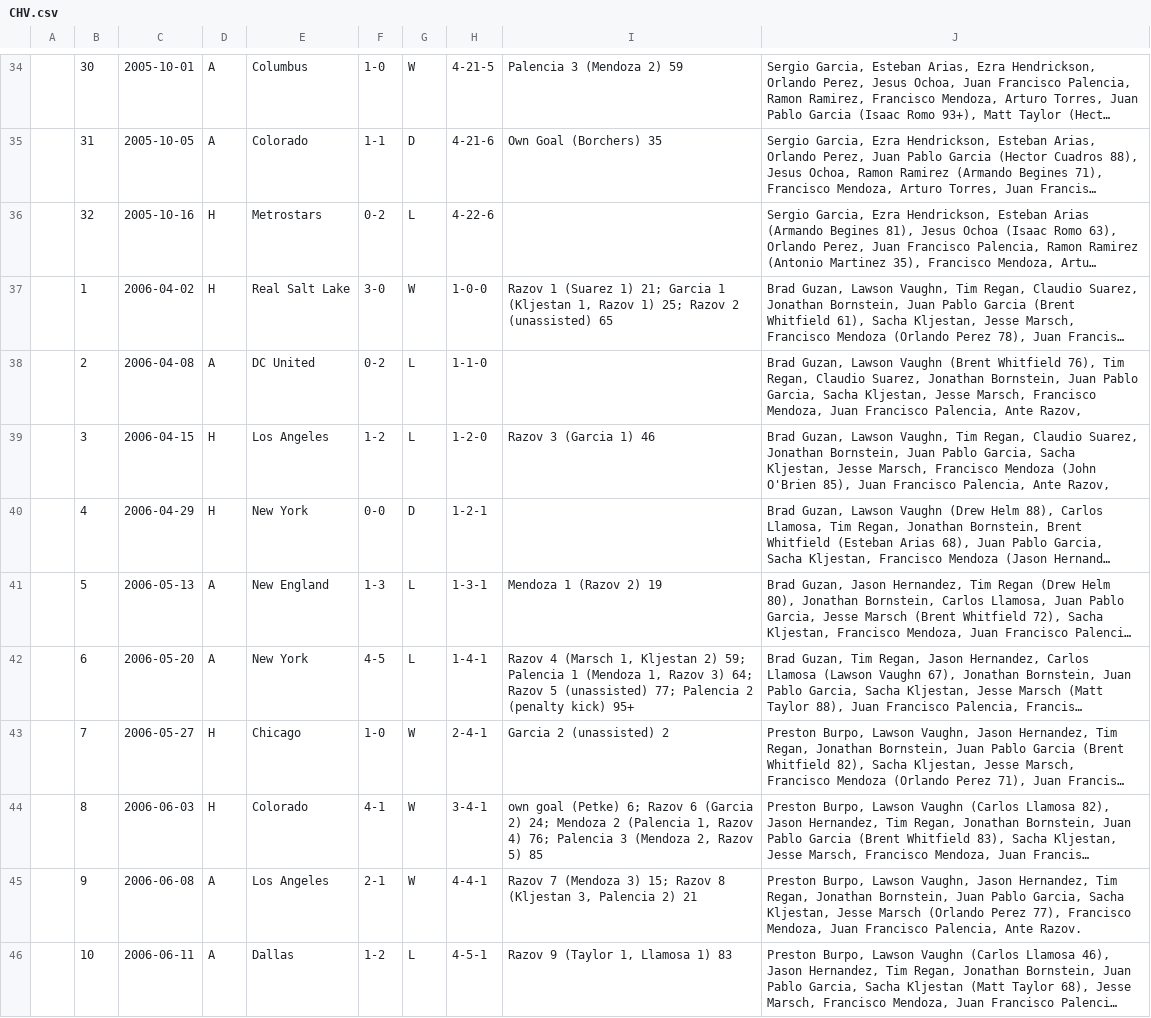
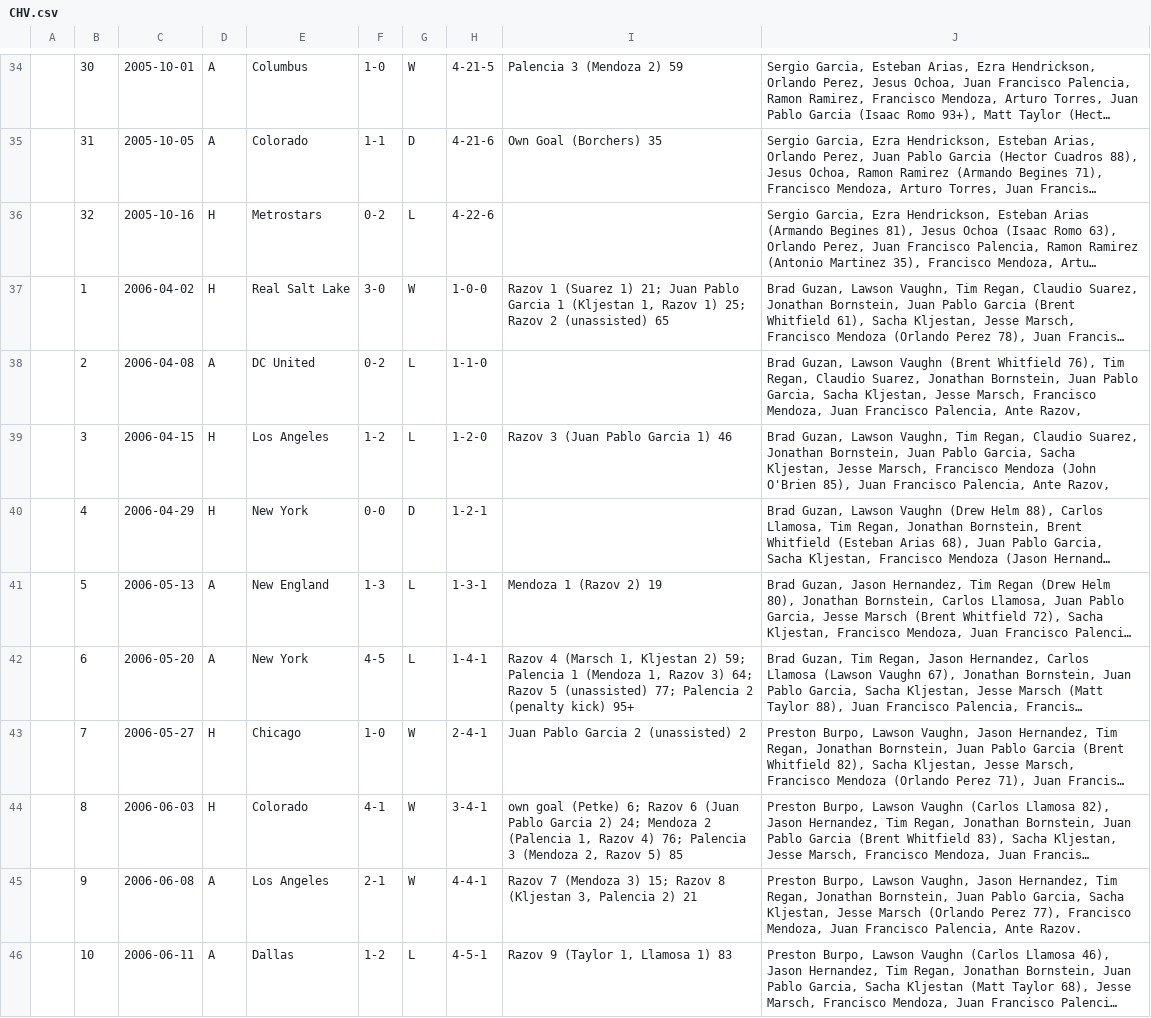
Before and after one commit to SoccerStatsUS/usd1_data, a CSV file: data/games/league/lineupdb/CHV.csv, drawn as a sheet; only a part is shown, gaps mark what is left out; long unchanged cells end in …; the diff covers the shown part only; the diff names each change by its address in the sheet, - before the commit and + after, or states it on an @@ line.

```diff
--- a/data/games/league/lineupdb/CHV.csv
+++ b/data/games/league/lineupdb/CHV.csv
-I37: …1) 21; Garcia 1…
+I37: …1) 21; Juan Pablo Garcia 1…
-I39: Razov 3 (Garcia 1) 46
+I39: Razov 3 (Juan Pablo Garcia 1) 46
-I43: Garcia 2 (unassisted) 2
+I43: Juan Pablo Garcia 2 (unassisted) 2
-I44: …Razov 6 (Garcia 2) 24;…
+I44: …Razov 6 (Juan Pablo Garcia 2) 24;…
```
Also changed, not shown: 13 edited cells elsewhere in this file, data/games/league/lineupdb/COL.csv, data/games/league/lineupdb/KC.csv, 11 other files.
